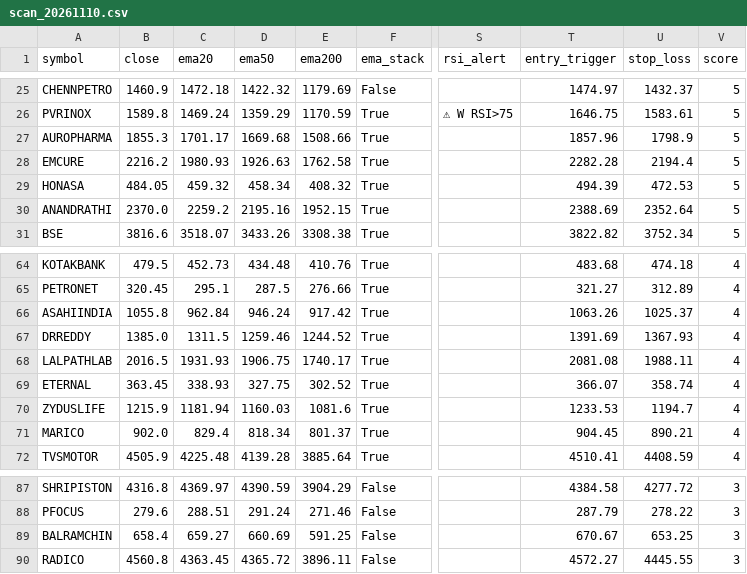
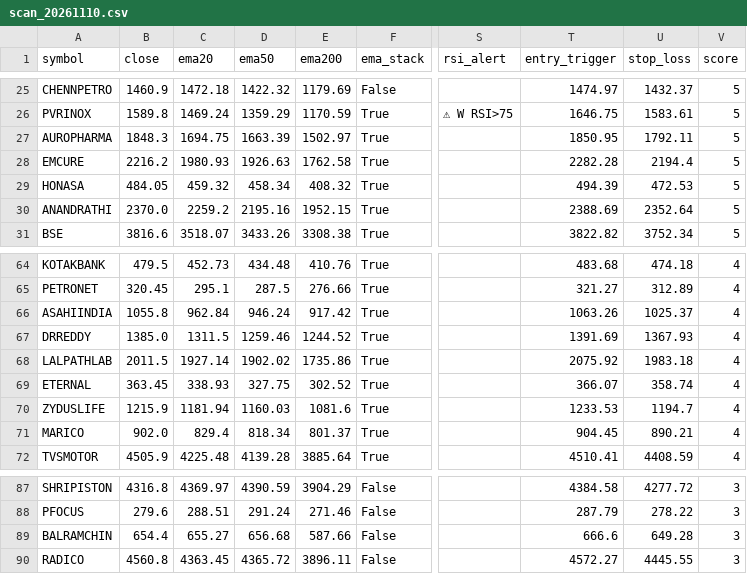
Before and after one commit to drrakeshsonawane-a11y/rakesh-scanner, a CSV file: outputs/scan_20261110.csv, drawn as a sheet; only a part is shown, gaps mark what is left out; the diff names each change by its address in the sheet, - before the commit and + after, or states it on an @@ line.

Commit message:
EOD Scan 2026-11-10

```diff
--- a/outputs/scan_20261110.csv
+++ b/outputs/scan_20261110.csv
-B27 (close): 1855.3
+B27 (close): 1848.3
-C27 (ema20): 1701.17
+C27 (ema20): 1694.75
-D27 (ema50): 1669.68
+D27 (ema50): 1663.39
-E27 (ema200): 1508.66
+E27 (ema200): 1502.97
-T27 (entry_trigger): 1857.96
+T27 (entry_trigger): 1850.95
-U27 (stop_loss): 1798.9
+U27 (stop_loss): 1792.11
-B68 (close): 2016.5
+B68 (close): 2011.5
-C68 (ema20): 1931.93
+C68 (ema20): 1927.14
-D68 (ema50): 1906.75
+D68 (ema50): 1902.02
-E68 (ema200): 1740.17
+E68 (ema200): 1735.86
-T68 (entry_trigger): 2081.08
+T68 (entry_trigger): 2075.92
-U68 (stop_loss): 1988.11
+U68 (stop_loss): 1983.18
-B89 (close): 658.4
+B89 (close): 654.4
-C89 (ema20): 659.27
+C89 (ema20): 655.27
-D89 (ema50): 660.69
+D89 (ema50): 656.68
-E89 (ema200): 591.25
+E89 (ema200): 587.66
-T89 (entry_trigger): 670.67
+T89 (entry_trigger): 666.6
-U89 (stop_loss): 653.25
+U89 (stop_loss): 649.28
```
